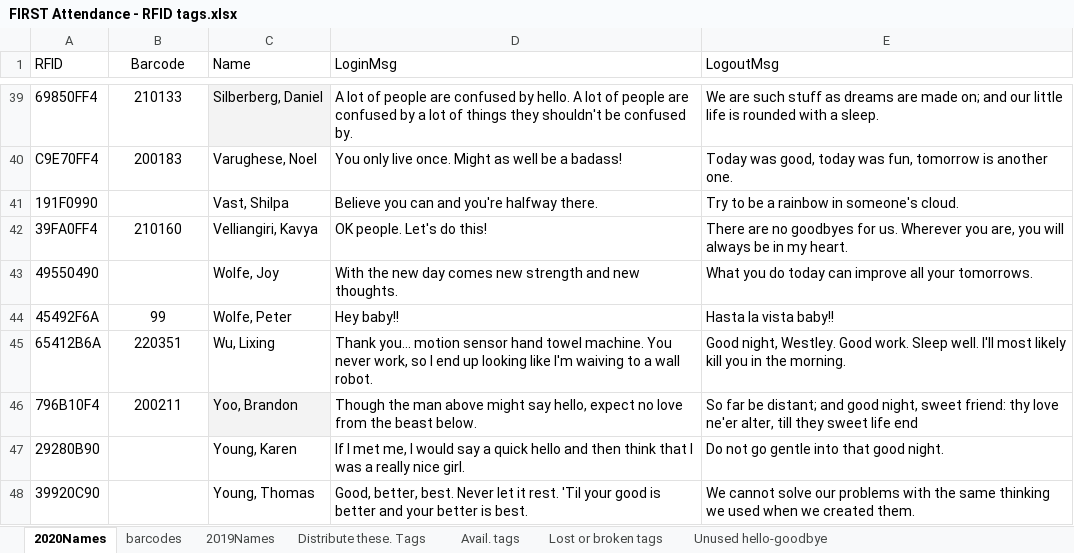
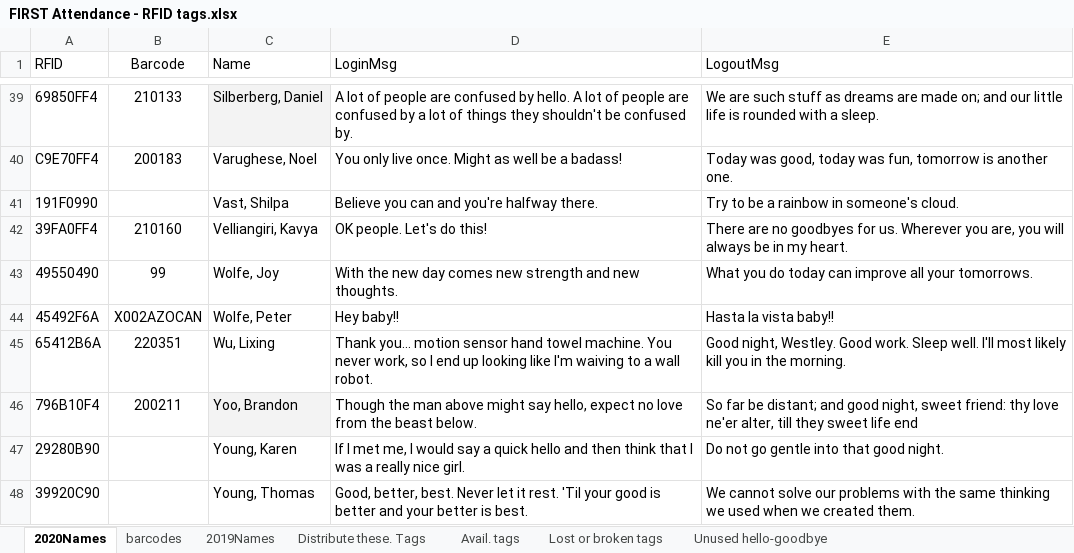
Before and after one commit to Team2590/rfid_reader, an Excel workbook: rfid_reader/data/FIRST Attendance - RFID tags.xlsx, sheet 2020Names, drawn as a sheet; only a part is shown, gaps mark what is left out; values as stored, in another font and other column widths than the file's, no borders; the diff names each change by its address in the sheet, - before the commit and + after, or states it on an @@ line.

Commit message:
Updates for 2020 barcode support

```diff
--- a/rfid_reader/data/FIRST Attendance - RFID tags.xlsx (sheet 2020Names)
+++ b/rfid_reader/data/FIRST Attendance - RFID tags.xlsx (sheet 2020Names)
-B43 (Barcode): (empty)
+B43 (Barcode): 99
-B44 (Barcode): 99
+B44 (Barcode): X002AZOCAN
```
Also changed, not shown: 3 other files.
